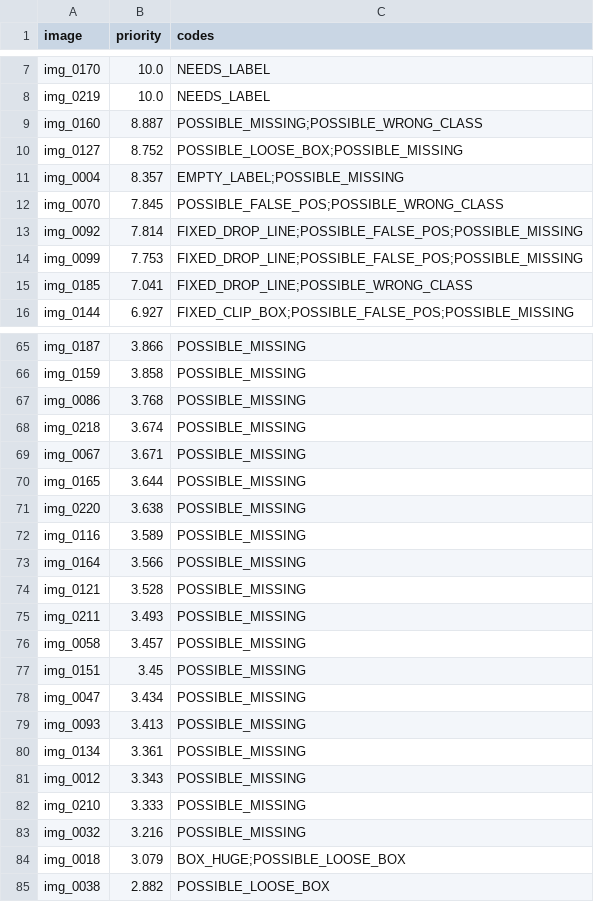
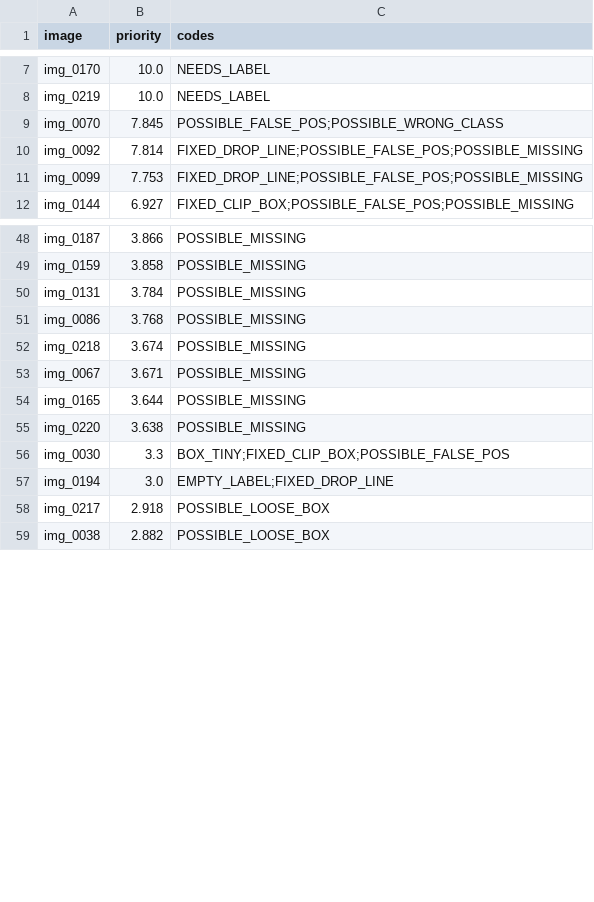
Before and after one commit to FrostBite1707/K5-L23-DAY09-2A202603089-AutoQCPipeline, a CSV file: submission/reports/05_review_queue.csv, drawn as a sheet; only a part is shown, gaps mark what is left out; the diff covers the shown part only.

```diff
--- a/submission/reports/05_review_queue.csv
+++ b/submission/reports/05_review_queue.csv
@@ -8,5 +8,2 @@ img_0170,10.0,NEEDS_LABEL
 img_0219,10.0,NEEDS_LABEL
-img_0160,8.887,POSSIBLE_MISSING;POSSIBLE_WRONG_CLASS
-img_0127,8.752,POSSIBLE_LOOSE_BOX;POSSIBLE_MISSING
-img_0004,8.357,EMPTY_LABEL;POSSIBLE_MISSING
 img_0070,7.845,POSSIBLE_FALSE_POS;POSSIBLE_WRONG_CLASS
@@ -14,3 +11,2 @@ img_0092,7.814,FIXED_DROP_LINE;POSSIBLE_FALSE_POS;POSSIBLE_MISSING
 img_0099,7.753,FIXED_DROP_LINE;POSSIBLE_FALSE_POS;POSSIBLE_MISSING
-img_0185,7.041,FIXED_DROP_LINE;POSSIBLE_WRONG_CLASS
 img_0144,6.927,FIXED_CLIP_BOX;POSSIBLE_FALSE_POS;POSSIBLE_MISSING
@@ -66,2 +49,3 @@ img_0187,3.866,POSSIBLE_MISSING
 img_0159,3.858,POSSIBLE_MISSING
+img_0131,3.784,POSSIBLE_MISSING
 img_0086,3.768,POSSIBLE_MISSING
@@ -71,15 +55,5 @@ img_0165,3.644,POSSIBLE_MISSING
 img_0220,3.638,POSSIBLE_MISSING
-img_0116,3.589,POSSIBLE_MISSING
-img_0164,3.566,POSSIBLE_MISSING
-img_0121,3.528,POSSIBLE_MISSING
-img_0211,3.493,POSSIBLE_MISSING
-img_0058,3.457,POSSIBLE_MISSING
-img_0151,3.45,POSSIBLE_MISSING
-img_0047,3.434,POSSIBLE_MISSING
-img_0093,3.413,POSSIBLE_MISSING
-img_0134,3.361,POSSIBLE_MISSING
-img_0012,3.343,POSSIBLE_MISSING
-img_0210,3.333,POSSIBLE_MISSING
-img_0032,3.216,POSSIBLE_MISSING
-img_0018,3.079,BOX_HUGE;POSSIBLE_LOOSE_BOX
+img_0030,3.3,BOX_TINY;FIXED_CLIP_BOX;POSSIBLE_FALSE_POS
+img_0194,3.0,EMPTY_LABEL;FIXED_DROP_LINE
+img_0217,2.918,POSSIBLE_LOOSE_BOX
 img_0038,2.882,POSSIBLE_LOOSE_BOX
```
Also changed, not shown: 10 added rows, 20 removed rows and 2 edited cells elsewhere in this file, submission/reports/02_error_list_v1.csv, submission/reports/04_error_list_v2.csv, 46 other files.
